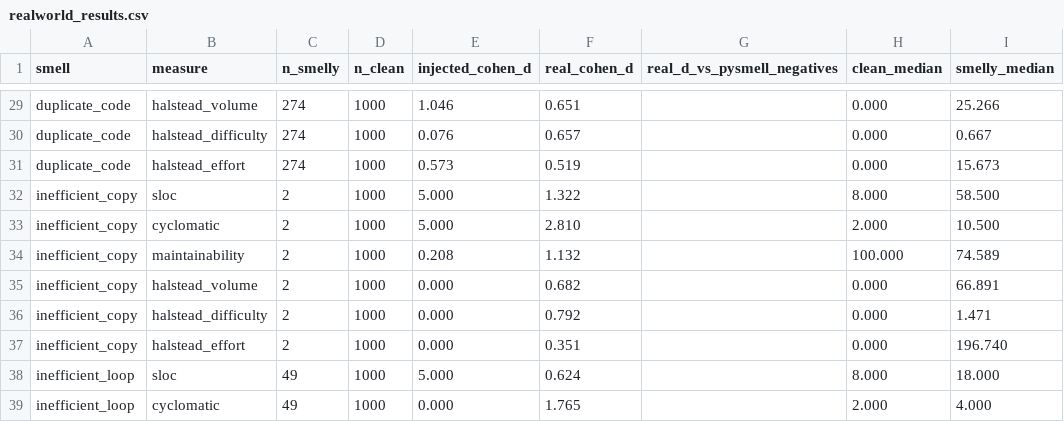
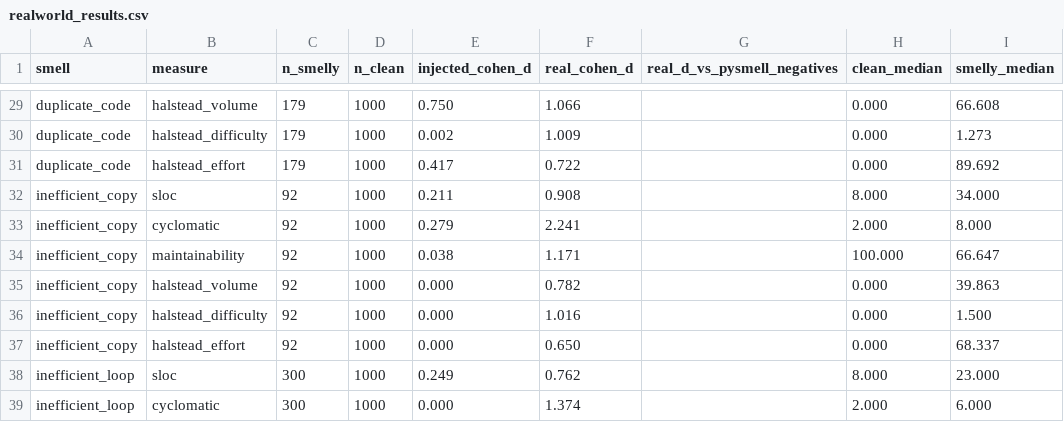
Before and after one commit to kaiyi03/smell-metrics-llm-code, a CSV file: eval_tool/realworld_results.csv, drawn as a sheet; only a part is shown, gaps mark what is left out; the diff covers the shown part only; the diff names each change by its address in the sheet, - before the commit and + after, or states it on an @@ line.

Commit message:
Unify detection-strength scoring, complete real validation, merge the report
Scoring: replace the paired Cohen's d with the unpaired form (mean shift / natural
spread) in run_panel.py. The paired version saturated on constant-shift injections
-- dead_code and magic_number read a perfect 5.0 for a trivial one-line change.
Injected and real detection strengths now use the same statistic and are directly
comparable.

Real validation: extended to all 12 smells. build_realworld_perf.py sweeps the raw
corpus with ruff for the perf smells (inefficient_copy 2->92, others to 300);
build_realworld_dup.py rebuilds duplicate_code as concatenated clone-pairs matching
the injector's doubled shape -- confirming its structural signal is size-driven on
both sources, so jscpd is the real detector.

Report: merge the injected and real detection-strength pages into one
detection_report.html (structural injected-vs-real, similarity injected-only,
correctness, trust summary); retire panel_report.html and realworld_report.html;
collapse to one Pages card.

docs: consolidated analysis -- unpaired scoring, 12-smell trust table, similarity
limitation, corrected duplicate_code.

```diff
--- a/eval_tool/realworld_results.csv
+++ b/eval_tool/realworld_results.csv
-C29:C31 (n_smelly): 274
+C29:C31 (n_smelly): 179
-E29 (injected_cohen_d): 1.046
+E29 (injected_cohen_d): 0.750
-F29 (real_cohen_d): 0.651
+F29 (real_cohen_d): 1.066
-I29 (smelly_median): 25.266
+I29 (smelly_median): 66.608
-E30 (injected_cohen_d): 0.076
+E30 (injected_cohen_d): 0.002
-F30 (real_cohen_d): 0.657
+F30 (real_cohen_d): 1.009
-I30 (smelly_median): 0.667
+I30 (smelly_median): 1.273
-E31 (injected_cohen_d): 0.573
+E31 (injected_cohen_d): 0.417
-F31 (real_cohen_d): 0.519
+F31 (real_cohen_d): 0.722
-I31 (smelly_median): 15.673
+I31 (smelly_median): 89.692
-C32:C37 (n_smelly): 2
+C32:C37 (n_smelly): 92
-E32 (injected_cohen_d): 5.000
+E32 (injected_cohen_d): 0.211
-F32 (real_cohen_d): 1.322
+F32 (real_cohen_d): 0.908
-I32 (smelly_median): 58.500
+I32 (smelly_median): 34.000
-E33 (injected_cohen_d): 5.000
+E33 (injected_cohen_d): 0.279
-F33 (real_cohen_d): 2.810
+F33 (real_cohen_d): 2.241
-I33 (smelly_median): 10.500
+I33 (smelly_median): 8.000
-E34 (injected_cohen_d): 0.208
+E34 (injected_cohen_d): 0.038
-F34 (real_cohen_d): 1.132
+F34 (real_cohen_d): 1.171
-I34 (smelly_median): 74.589
+I34 (smelly_median): 66.647
-F35 (real_cohen_d): 0.682
+F35 (real_cohen_d): 0.782
-I35 (smelly_median): 66.891
+I35 (smelly_median): 39.863
-F36 (real_cohen_d): 0.792
+F36 (real_cohen_d): 1.016
-I36 (smelly_median): 1.471
+I36 (smelly_median): 1.500
-F37 (real_cohen_d): 0.351
+F37 (real_cohen_d): 0.650
-I37 (smelly_median): 196.740
+I37 (smelly_median): 68.337
-C38:C39 (n_smelly): 49
+C38:C39 (n_smelly): 300
-E38 (injected_cohen_d): 5.000
+E38 (injected_cohen_d): 0.249
-F38 (real_cohen_d): 0.624
+F38 (real_cohen_d): 0.762
-I38 (smelly_median): 18.000
+I38 (smelly_median): 23.000
-F39 (real_cohen_d): 1.765
+F39 (real_cohen_d): 1.374
-I39 (smelly_median): 4.000
+I39 (smelly_median): 6.000
```
Also changed, not shown: 67 edited cells elsewhere in this file, 13 other files.
